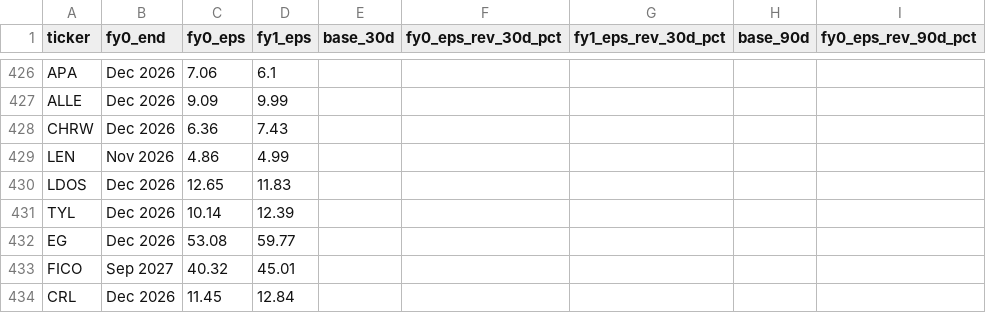
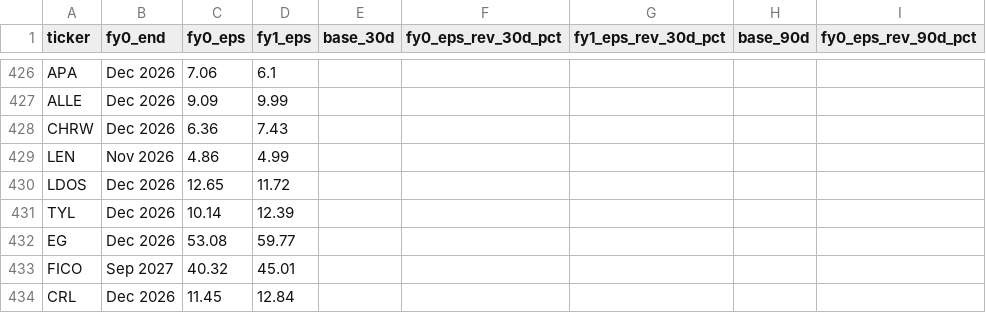
Before and after one commit to flaviomellace-ctrl/investment-os-data-bridge, a CSV file: data/current/estimate_revisions.csv, drawn as a sheet; only a part is shown, gaps mark what is left out; the diff names each change by its address in the sheet, - before the commit and + after, or states it on an @@ line.

```diff
--- a/data/current/estimate_revisions.csv
+++ b/data/current/estimate_revisions.csv
-D430 (fy1_eps): 11.83
+D430 (fy1_eps): 11.72
```
Also changed, not shown: data/current/estimates_latest.csv, 1 other file.
